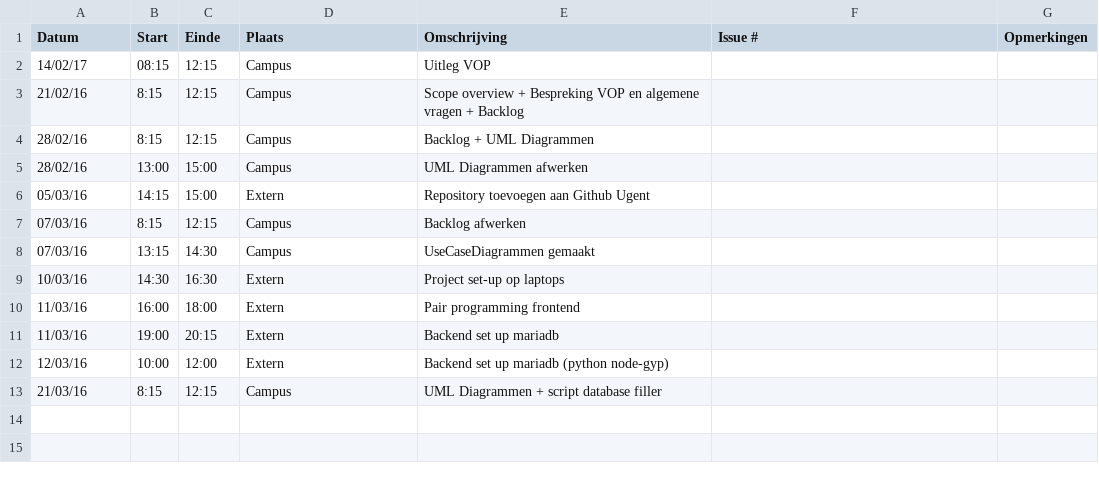
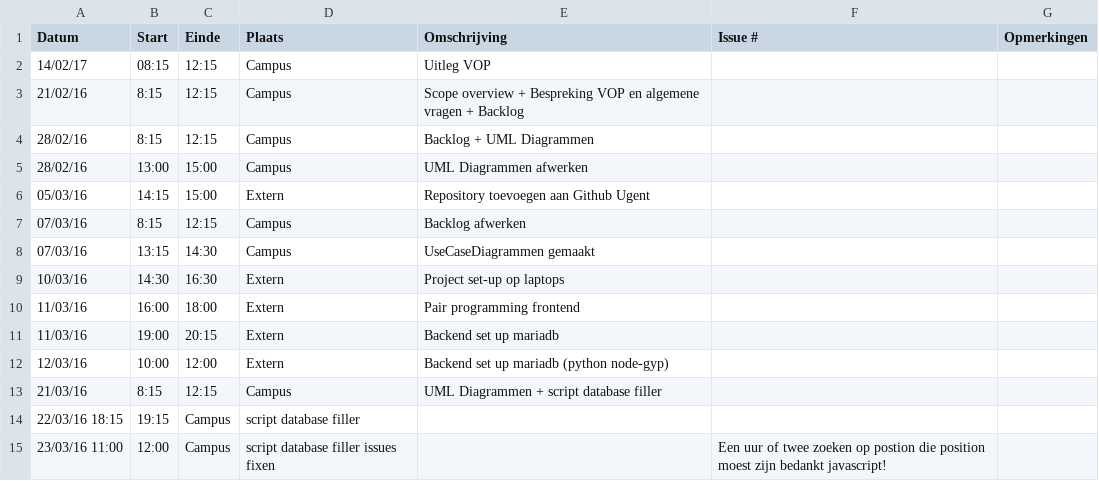
Before and after one commit to Carnewal/pozyx-03, a CSV file: Tom-DorchainLogboek.csv, drawn as a sheet; the diff names each change by its address in the sheet, - before the commit and + after, or states it on an @@ line.

Commit message:
Update Tom-DorchainLogboek.csv

```diff
--- a/Tom-DorchainLogboek.csv
+++ b/Tom-DorchainLogboek.csv
+row 14: 22/03/16 18:15 | 19:15 | Campus | script database filler
+row 15: 23/03/16 11:00 | 12:00 | Campus | script database filler issues fixen |  | Een uur of twee zoeken op postion die position moest zijn bedankt javascript!
```
